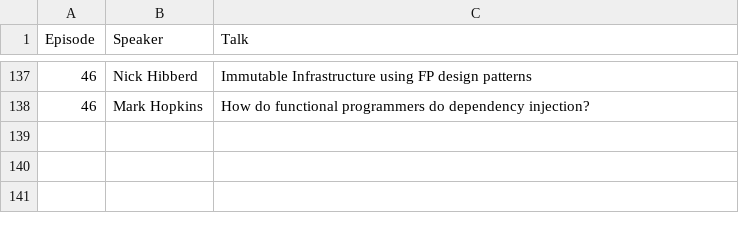
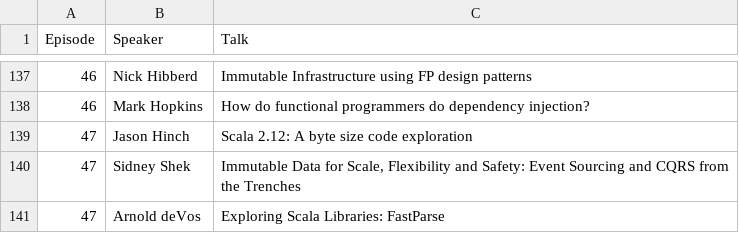
Before and after one commit to scalasyd/scalasyd, a CSV file: talks.csv, drawn as a sheet; only a part is shown, gaps mark what is left out.

Commit message:
Add talks from episode 47

```diff
--- a/talks.csv
+++ b/talks.csv
@@ -138 +138,4 @@ Episode,Speaker,Talk
 46,Mark Hopkins,"How do functional programmers do dependency injection?"
+47,Jason Hinch,"Scala 2.12: A byte size code exploration"
+47,Sidney Shek,"Immutable Data for Scale, Flexibility and Safety: Event Sourcing and CQRS from the Trenches"
+47,Arnold deVos,"Exploring Scala Libraries: FastParse"
```
